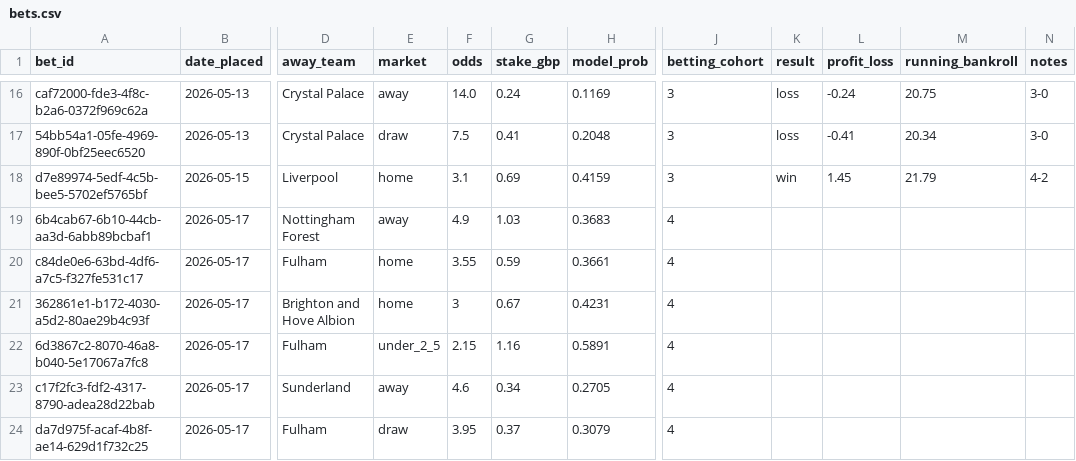
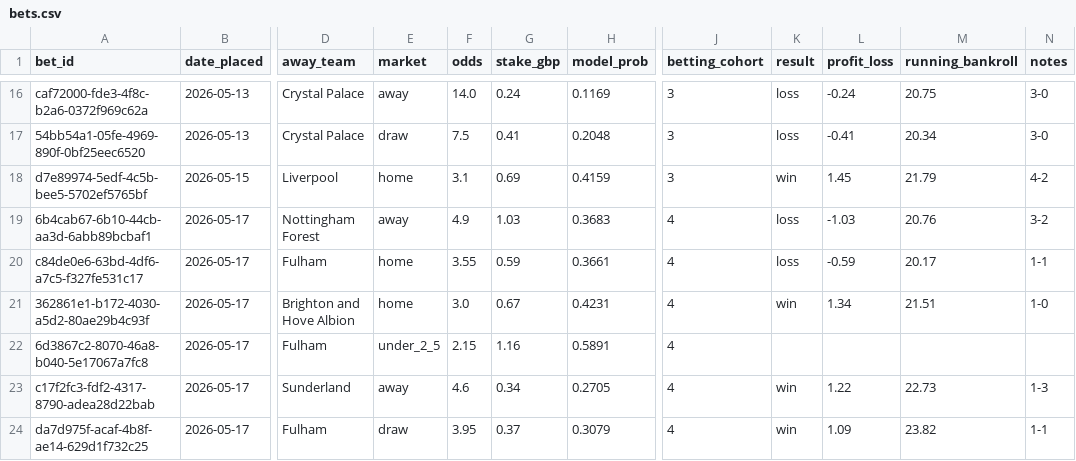
Before and after one commit to samelgar141-netizen/football-value-bot, a CSV file: ledger/bets.csv, drawn as a sheet; only a part is shown, gaps mark what is left out; the diff names each change by its address in the sheet, - before the commit and + after, or states it on an @@ line.

```diff
--- a/ledger/bets.csv
+++ b/ledger/bets.csv
-K19:K20 (result): (empty)
+K19:K20 (result): loss
-L19 (profit_loss): (empty)
+L19 (profit_loss): -1.03
-M19 (running_bankroll): (empty)
+M19 (running_bankroll): 20.76
-N19 (notes): (empty)
+N19 (notes): 3-2
-L20 (profit_loss): (empty)
+L20 (profit_loss): -0.59
-M20 (running_bankroll): (empty)
+M20 (running_bankroll): 20.17
-N20 (notes): (empty)
+N20 (notes): 1-1
-F21 (odds): 3
+F21 (odds): 3.0
-K21 (result): (empty)
+K21 (result): win
-L21 (profit_loss): (empty)
+L21 (profit_loss): 1.34
-M21 (running_bankroll): (empty)
+M21 (running_bankroll): 21.51
-N21 (notes): (empty)
+N21 (notes): 1-0
-K23:K24 (result): (empty)
+K23:K24 (result): win
-L23 (profit_loss): (empty)
+L23 (profit_loss): 1.22
-M23 (running_bankroll): (empty)
+M23 (running_bankroll): 22.73
-N23 (notes): (empty)
+N23 (notes): 1-3
-L24 (profit_loss): (empty)
+L24 (profit_loss): 1.09
-M24 (running_bankroll): (empty)
+M24 (running_bankroll): 23.82
-N24 (notes): (empty)
+N24 (notes): 1-1
```
Also changed, not shown: data/processed/team_stats.csv, reports/value_bets_latest.csv, 1 other file.
